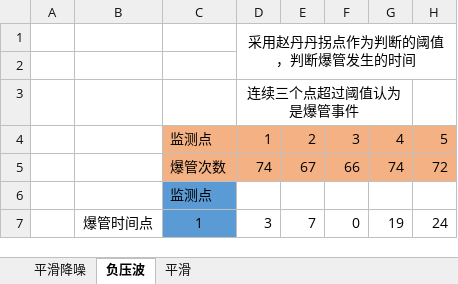
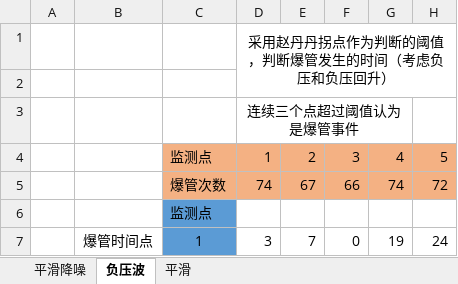
Before and after one commit to Grand2015/IESLAB, an Excel workbook: Burst-Detection/压力数据.xlsx, sheet 负压波, drawn as a sheet; only a part is shown; values as stored, in another font and other column widths than the file's, no borders; 1 other sheet too large or unreadable and not compared; the diff covers the shown part only; the diff names each change by its address in the sheet, - before the commit and + after, or states it on an @@ line.

```diff
--- a/Burst-Detection/压力数据.xlsx (sheet 负压波)
+++ b/Burst-Detection/压力数据.xlsx (sheet 负压波)
-D1: 采用赵丹丹拐点作为判断的阈值，判断爆管发生的时间
+D1: 采用赵丹丹拐点作为判断的阈值，判断爆管发生的时间（考虑负压和负压回升）
```
Also changed, not shown: 26 added rows elsewhere in this sheet, 1 other file.
